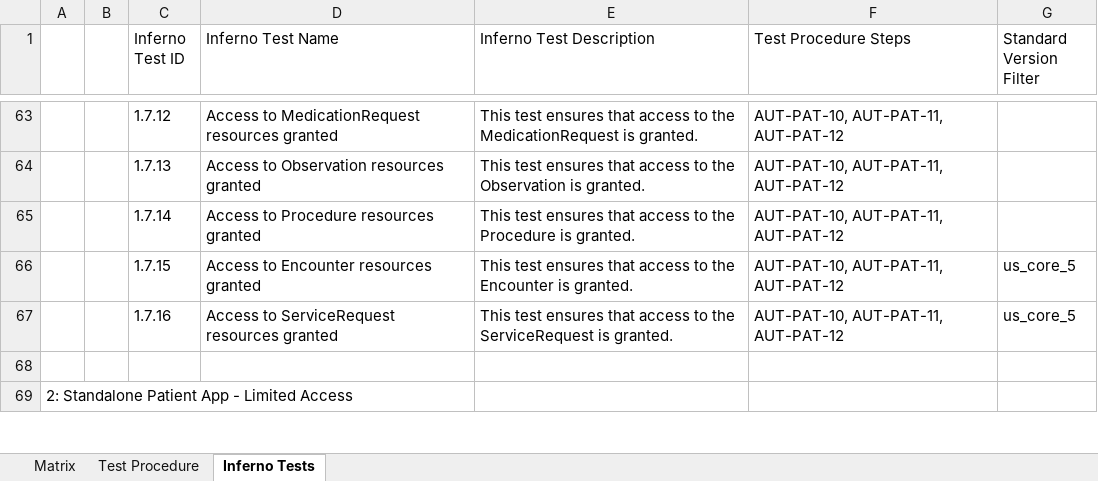
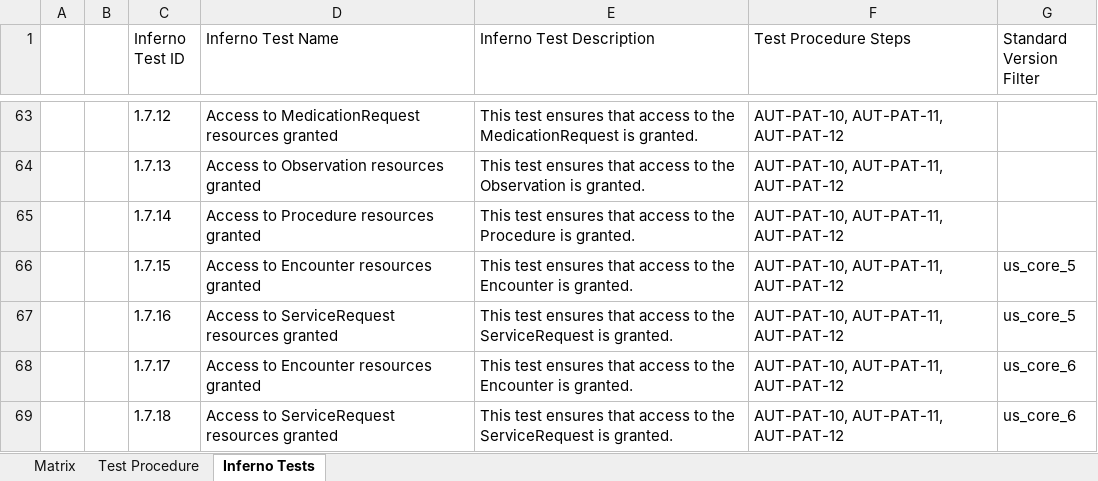
Before and after one commit to onc-healthit/onc-certification-g10-test-kit, an Excel workbook: onc_certification_g10_matrix.xlsx, sheet Inferno Tests, drawn as a sheet; only a part is shown, gaps mark what is left out; the shorter side is filled out with more unchanged rows; values as stored, in another font and other column widths than the file's, no borders; the diff covers the shown part only; the diff names each change by its address in the sheet, - before the commit and + after, or states it on an @@ line.

```diff
--- a/onc_certification_g10_matrix.xlsx (sheet Inferno Tests)
+++ b/onc_certification_g10_matrix.xlsx (sheet Inferno Tests)
+row 68:  |  | 1.7.17 | Access to Encounter resources granted | This test ensures that access to the Encounter is granted. | AUT-PAT-10, AUT-PAT-11, AUT-PAT-12 | us_core_6
+row 69:  |  | 1.7.18 | Access to ServiceRequest resources granted | This test ensures that access to the ServiceRequest is granted. | AUT-PAT-10, AUT-PAT-11, AUT-PAT-12 | us_core_6
```
Also changed, not shown: 388 added rows and 51 edited cells elsewhere in this sheet, sheet Matrix, sheet Test Procedure.
